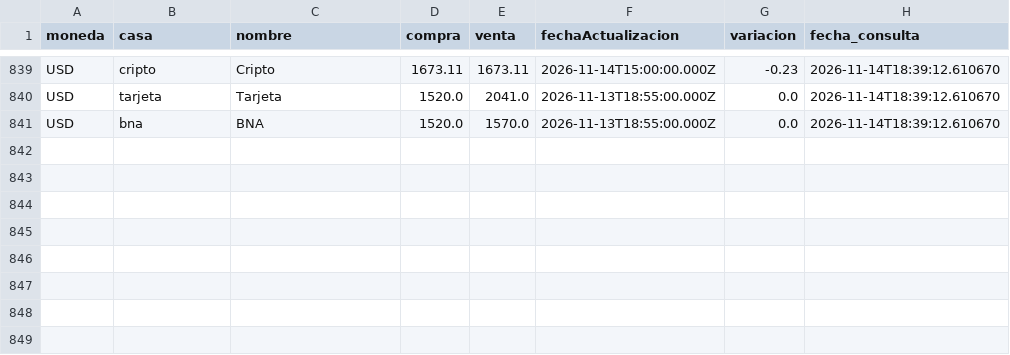
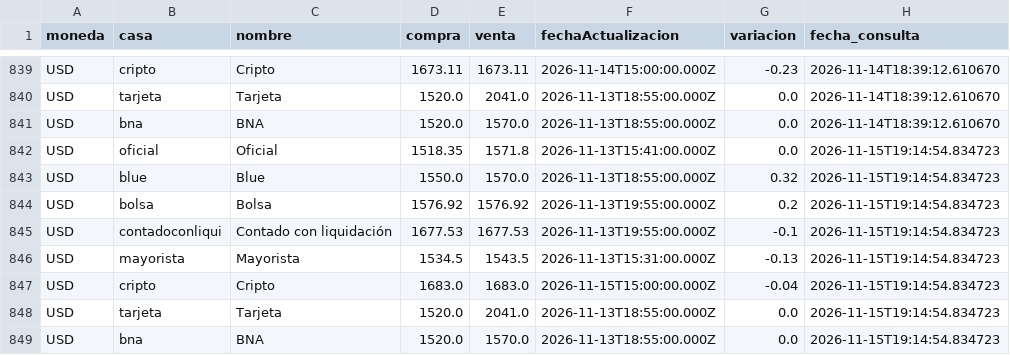
Before and after one commit to maximilianoquirogaaravena-stack/mi-dashboard-macro, a CSV file: data/dolares_historico.csv, drawn as a sheet; only a part is shown, gaps mark what is left out; the diff names each change by its address in the sheet, - before the commit and + after, or states it on an @@ line.

```diff
--- a/data/dolares_historico.csv
+++ b/data/dolares_historico.csv
+row 842: USD | oficial | Oficial | 1518.35 | 1571.8 | 2026-11-13T15:41:00.000Z | 0.0 | 2026-11-15T19:14:54.834723
+row 843: USD | blue | Blue | 1550.0 | 1570.0 | 2026-11-13T18:55:00.000Z | 0.32 | 2026-11-15T19:14:54.834723
+row 844: USD | bolsa | Bolsa | 1576.92 | 1576.92 | 2026-11-13T19:55:00.000Z | 0.2 | 2026-11-15T19:14:54.834723
+row 845: USD | contadoconliqui | Contado con liquidación | 1677.53 | 1677.53 | 2026-11-13T19:55:00.000Z | -0.1 | 2026-11-15T19:14:54.834723
+row 846: USD | mayorista | Mayorista | 1534.5 | 1543.5 | 2026-11-13T15:31:00.000Z | -0.13 | 2026-11-15T19:14:54.834723
+row 847: USD | cripto | Cripto | 1683.0 | 1683.0 | 2026-11-15T15:00:00.000Z | -0.04 | 2026-11-15T19:14:54.834723
+row 848: USD | tarjeta | Tarjeta | 1520.0 | 2041.0 | 2026-11-13T18:55:00.000Z | 0.0 | 2026-11-15T19:14:54.834723
+row 849: USD | bna | BNA | 1520.0 | 1570.0 | 2026-11-13T18:55:00.000Z | 0.0 | 2026-11-15T19:14:54.834723
```
